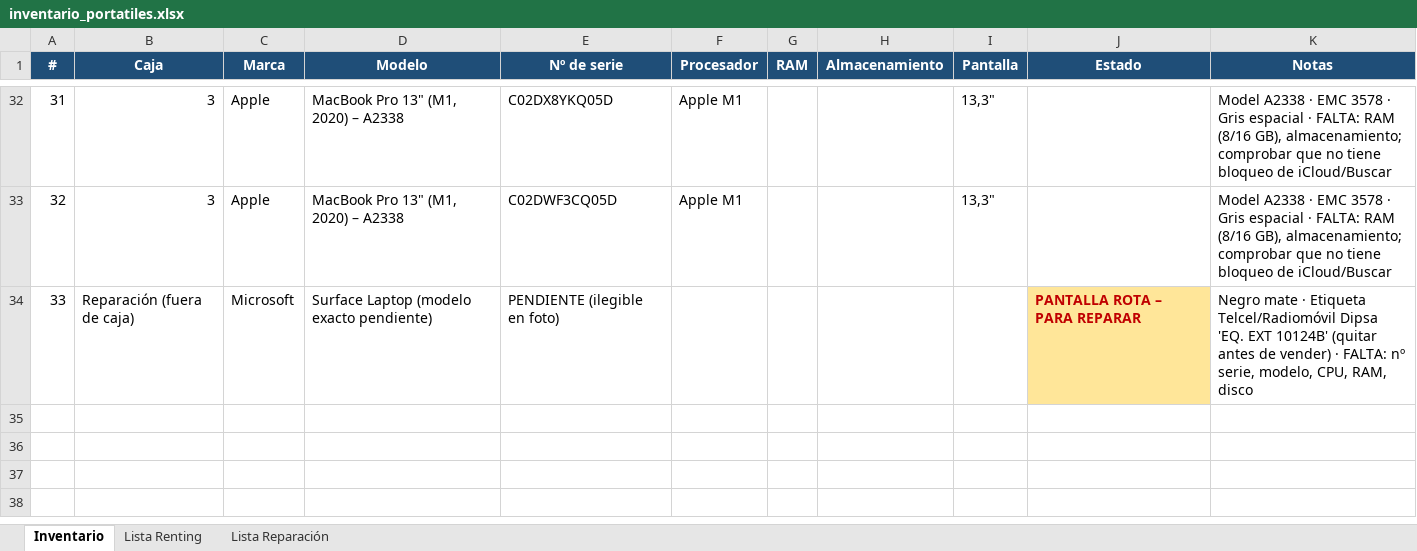
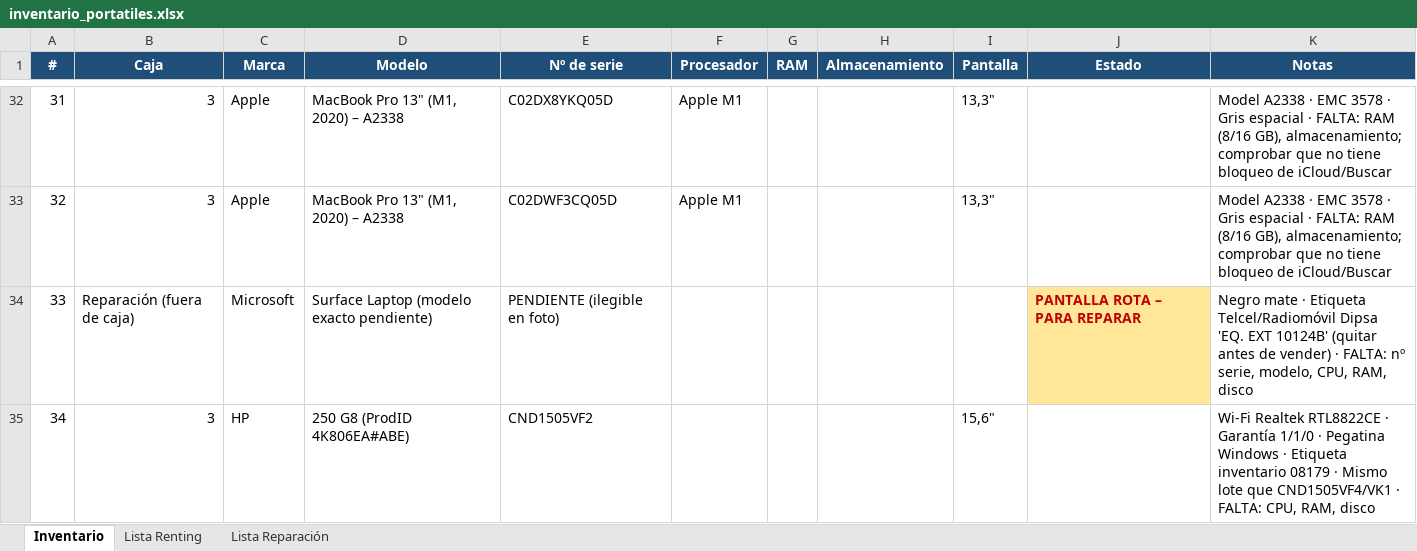
Before and after one commit to Dranicos/trabajo, an Excel workbook: inventario_portatiles.xlsx, sheet Inventario, drawn as a sheet; only a part is shown, gaps mark what is left out; values as stored, in another font and other column widths than the file's, no borders; the diff names each change by its address in the sheet, - before the commit and + after, or states it on an @@ line.

```diff
--- a/inventario_portatiles.xlsx (sheet Inventario)
+++ b/inventario_portatiles.xlsx (sheet Inventario)
+row 35: 34 | 3 | HP | 250 G8 (ProdID 4K806EA#ABE) | CND1505VF2 |  |  |  | 15,6" |  | Wi-Fi Realtek RTL8822CE · Garantía 1/1/0 · Pegatina Windows · Etiqueta inventario 08179 · Mismo lote que CND1505VF4/VK1 · FALTA: CPU, RAM, disco
```
